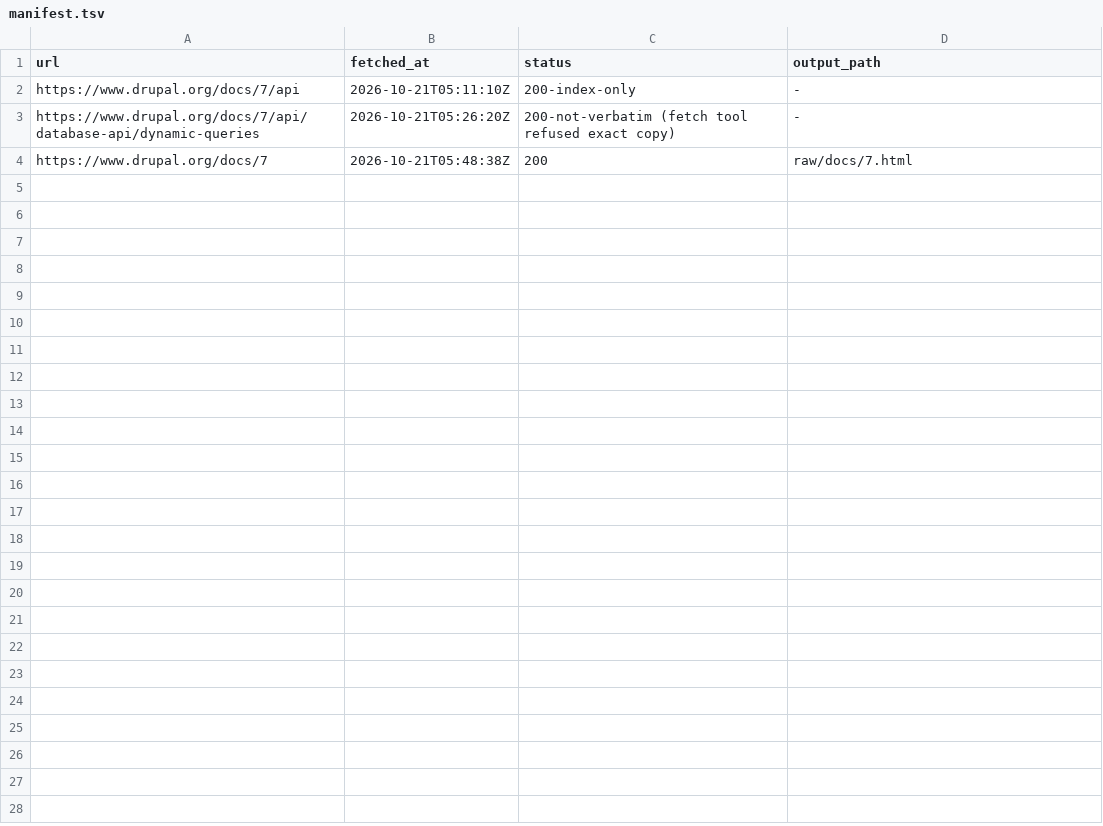
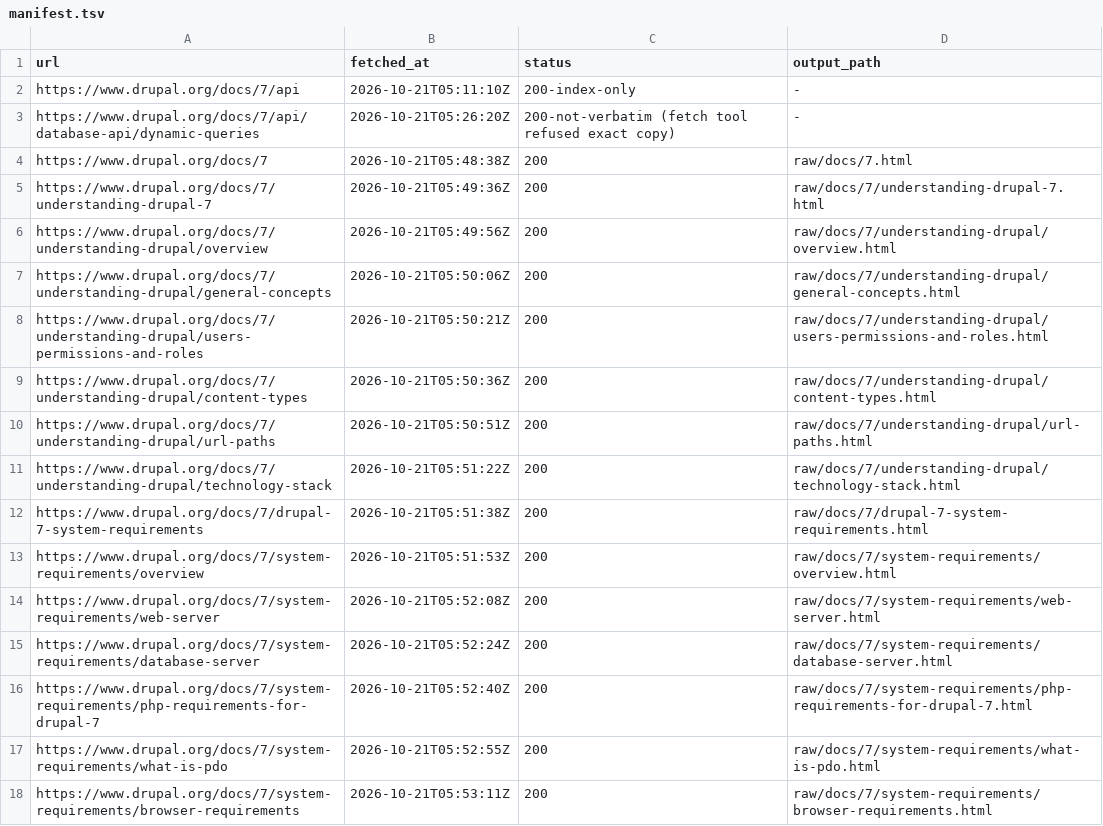
Before and after one commit to MM-Distribution/docs.drupal.7, a TSV file: crawl/manifest.tsv, drawn as a sheet; the diff names each change by its address in the sheet, - before the commit and + after, or states it on an @@ line.

```diff
--- a/crawl/manifest.tsv
+++ b/crawl/manifest.tsv
+row 5: https://www.drupal.org/docs/7/understanding-drupal-7 | 2026-10-21T05:49:36Z | 200 | raw/docs/7/understanding-drupal-7.html
+row 6: https://www.drupal.org/docs/7/understanding-drupal/overview | 2026-10-21T05:49:56Z | 200 | raw/docs/7/understanding-drupal/overview.html
+row 7: https://www.drupal.org/docs/7/understanding-drupal/general-concepts | 2026-10-21T05:50:06Z | 200 | raw/docs/7/understanding-drupal/general-concepts.html
+row 8: https://www.drupal.org/docs/7/understanding-drupal/users-permissions-and-roles | 2026-10-21T05:50:21Z | 200 | raw/docs/7/understanding-drupal/users-permissions-and-roles.html
+row 9: https://www.drupal.org/docs/7/understanding-drupal/content-types | 2026-10-21T05:50:36Z | 200 | raw/docs/7/understanding-drupal/content-types.html
+row 10: https://www.drupal.org/docs/7/understanding-drupal/url-paths | 2026-10-21T05:50:51Z | 200 | raw/docs/7/understanding-drupal/url-paths.html
+row 11: https://www.drupal.org/docs/7/understanding-drupal/technology-stack | 2026-10-21T05:51:22Z | 200 | raw/docs/7/understanding-drupal/technology-stack.html
+row 12: https://www.drupal.org/docs/7/drupal-7-system-requirements | 2026-10-21T05:51:38Z | 200 | raw/docs/7/drupal-7-system-requirements.html
+row 13: https://www.drupal.org/docs/7/system-requirements/overview | 2026-10-21T05:51:53Z | 200 | raw/docs/7/system-requirements/overview.html
+row 14: https://www.drupal.org/docs/7/system-requirements/web-server | 2026-10-21T05:52:08Z | 200 | raw/docs/7/system-requirements/web-server.html
+row 15: https://www.drupal.org/docs/7/system-requirements/database-server | 2026-10-21T05:52:24Z | 200 | raw/docs/7/system-requirements/database-server.html
+row 16: https://www.drupal.org/docs/7/system-requirements/php-requirements-for-drupal-7 | 2026-10-21T05:52:40Z | 200 | raw/docs/7/system-requirements/php-requirements-for-drupal-7.html
+row 17: https://www.drupal.org/docs/7/system-requirements/what-is-pdo | 2026-10-21T05:52:55Z | 200 | raw/docs/7/system-requirements/what-is-pdo.html
+row 18: https://www.drupal.org/docs/7/system-requirements/browser-requirements | 2026-10-21T05:53:11Z | 200 | raw/docs/7/system-requirements/browser-requirements.html
```
Also changed, not shown: 15 other files.
